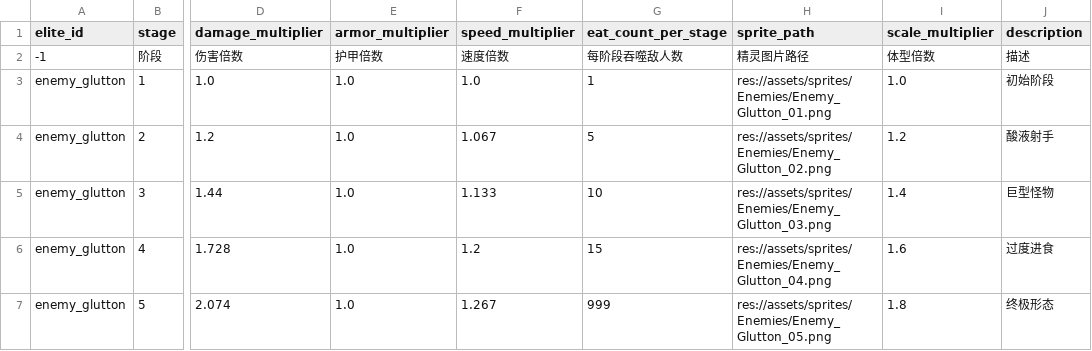
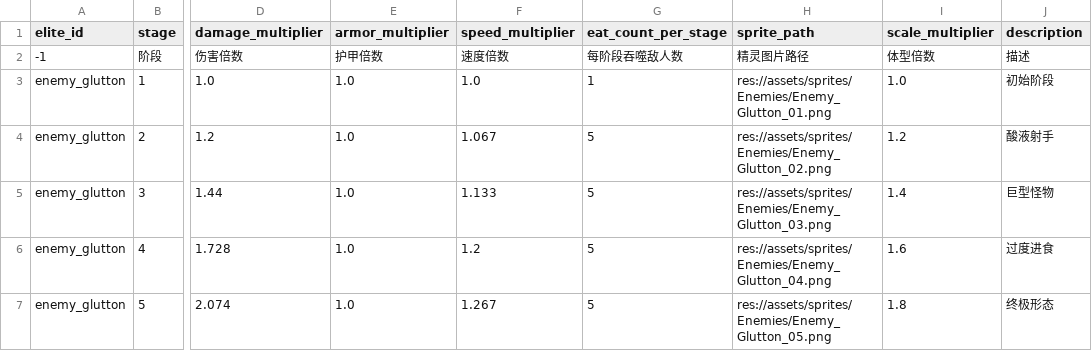
Before and after one commit to kid408/PolyLash, a CSV file: config/enemy/elite_evolution_config.csv, drawn as a sheet; only a part is shown, gaps mark what is left out; the diff names each change by its address in the sheet, - before the commit and + after, or states it on an @@ line.

```diff
--- a/config/enemy/elite_evolution_config.csv
+++ b/config/enemy/elite_evolution_config.csv
-G5 (eat_count_per_stage): 10
+G5 (eat_count_per_stage): 5
-G6 (eat_count_per_stage): 15
+G6 (eat_count_per_stage): 5
-G7 (eat_count_per_stage): 999
+G7 (eat_count_per_stage): 5
```
Also changed, not shown: 30 other files.
